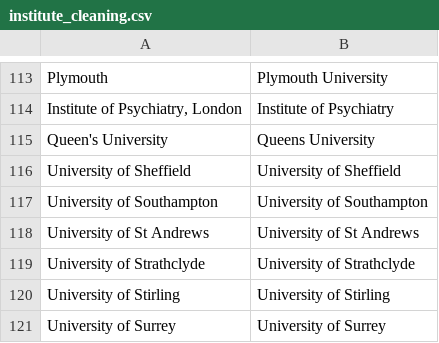
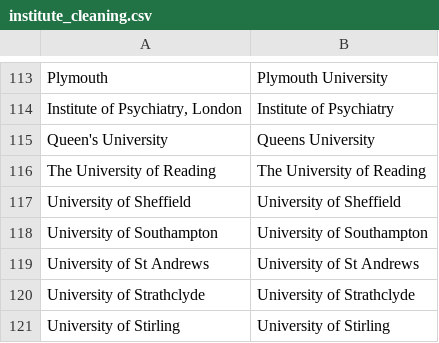
Before and after one commit to OllyButters/puma, a CSV file: config/institute_cleaning.csv, drawn as a sheet; only a part is shown, gaps mark what is left out; the shorter side is filled out with more unchanged rows.

Commit message:
The University of Reading

```diff
--- a/config/institute_cleaning.csv
+++ b/config/institute_cleaning.csv
@@ -115,2 +115,3 @@ Plymouth,Plymouth University
 Queen's University,Queens University
+The University of Reading,The University of Reading
 University of Sheffield,University of Sheffield
```
